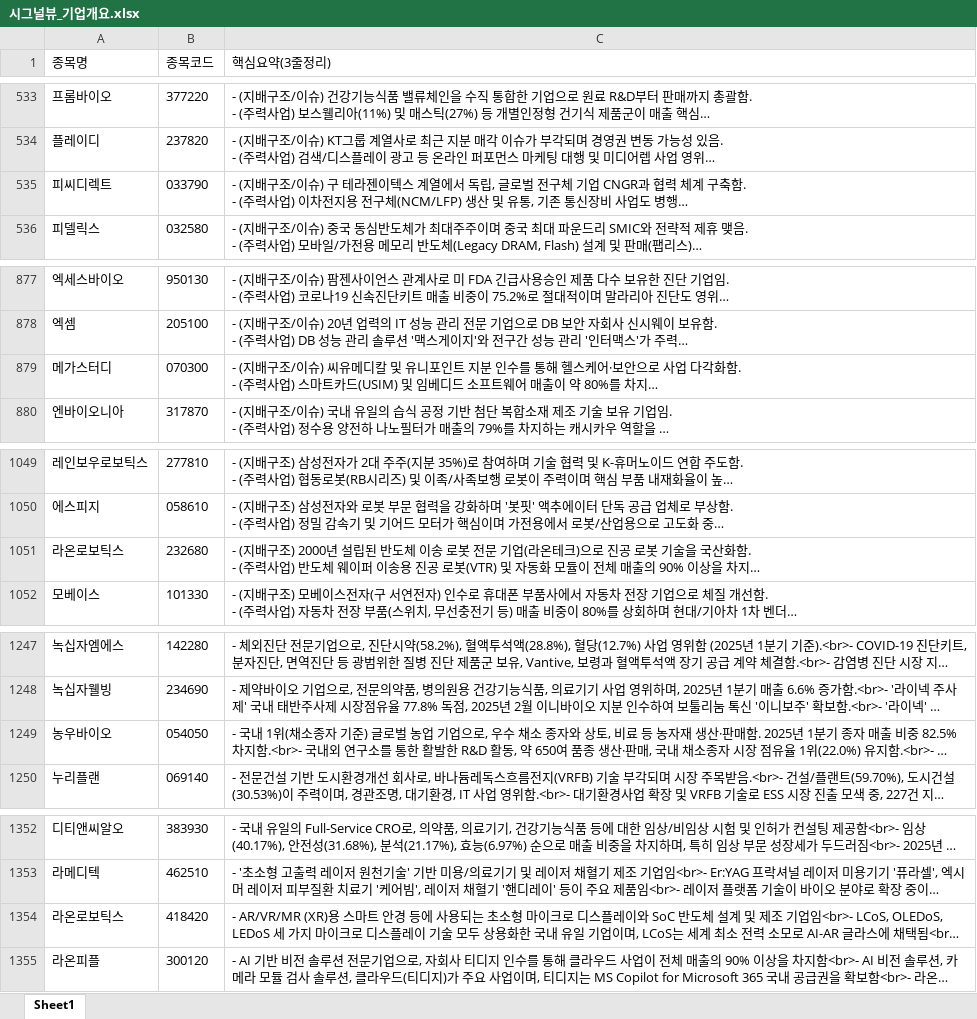
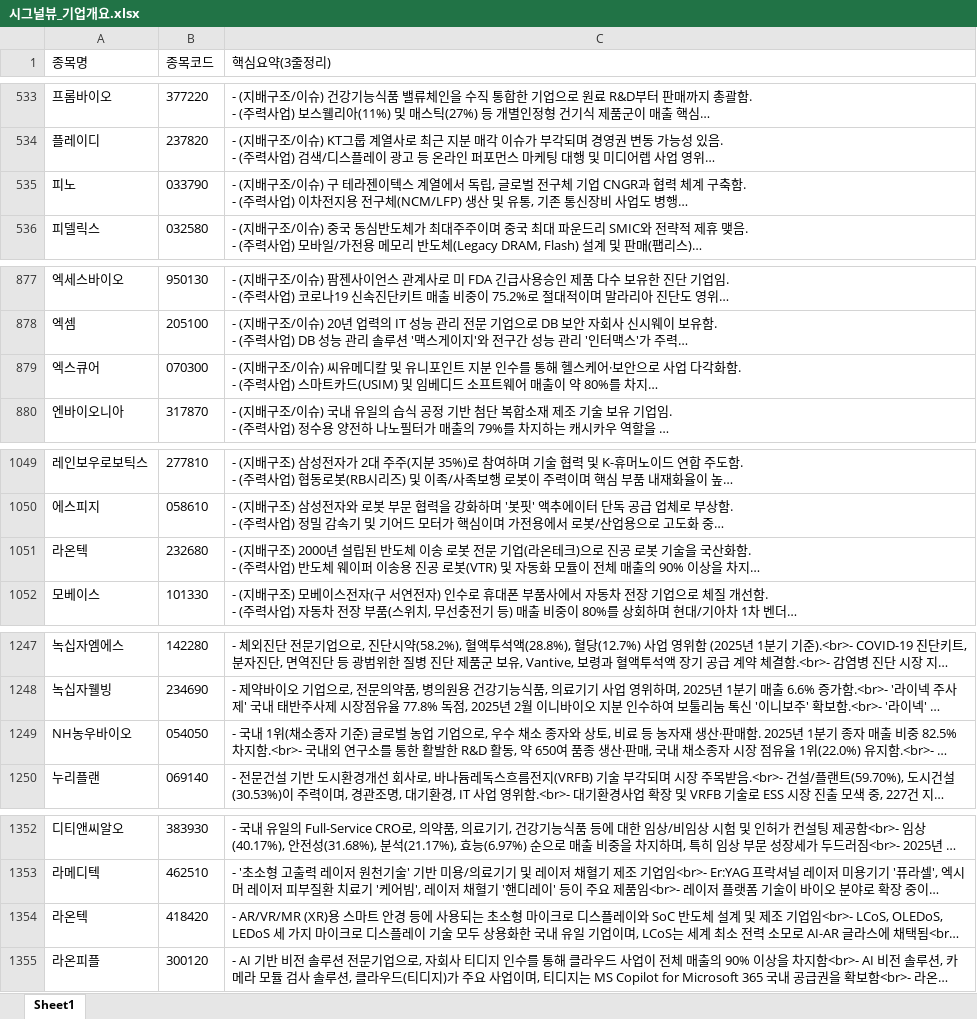
Before and after one commit to office4867-boop/Sang1000-bot, an Excel workbook: 시그널뷰_기업개요.xlsx, sheet Sheet1, drawn as a sheet; only a part is shown, gaps mark what is left out; long unchanged cells end in …; values as stored, in another font and other column widths than the file's, no borders; the diff covers the shown part only; the diff names each change by its address in the sheet, - before the commit and + after, or states it on an @@ line.

```diff
--- a/시그널뷰_기업개요.xlsx (sheet Sheet1)
+++ b/시그널뷰_기업개요.xlsx (sheet Sheet1)
-A535 (종목명): 피씨디렉트
+A535 (종목명): 피노
-A879 (종목명): 메가스터디
+A879 (종목명): 엑스큐어
-A1051 (종목명): 라온로보틱스
+A1051 (종목명): 라온텍
-A1249 (종목명): 농우바이오
+A1249 (종목명): NH농우바이오
-A1354 (종목명): 라온로보틱스
+A1354 (종목명): 라온텍
```
Also changed, not shown: 2 edited cells elsewhere in this sheet, 시그널뷰_관련테마.xlsx, 시그널뷰_테마별 기업개요.xlsx, 4 other files.
